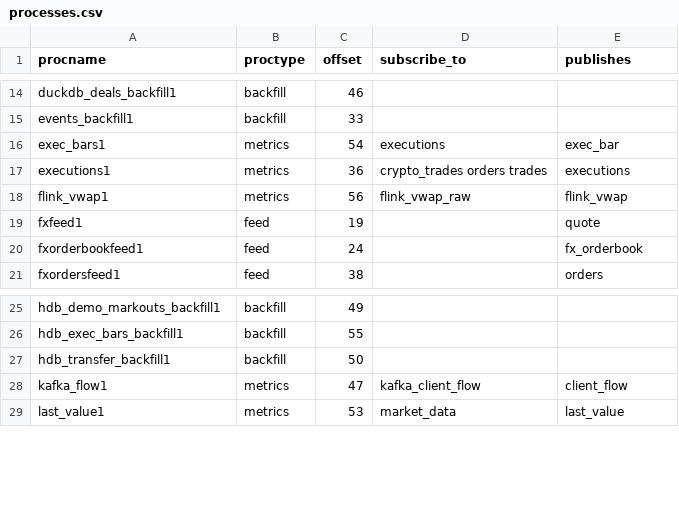
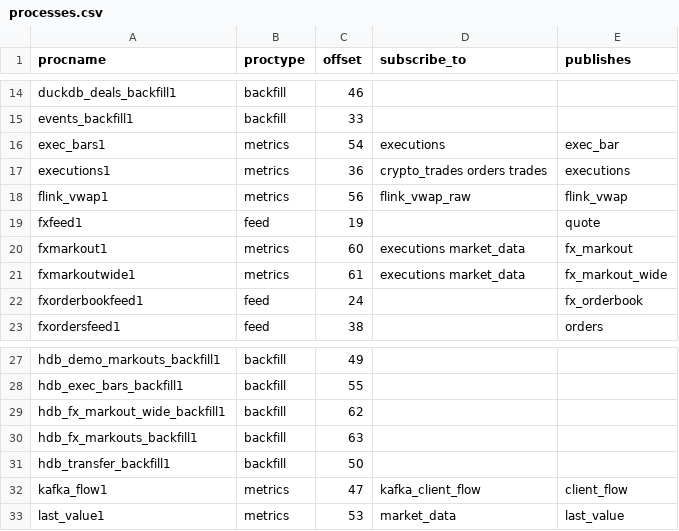
Before and after one commit to kwojdalski/uqf, a CSV file: docs/reference/surfaces/current/processes.csv, drawn as a sheet; only a part is shown, gaps mark what is left out.

```diff
--- a/docs/reference/surfaces/current/processes.csv
+++ b/docs/reference/surfaces/current/processes.csv
@@ -19,2 +19,4 @@ flink_vwap1,metrics,56,flink_vwap_raw,flink_vwap
 fxfeed1,feed,19,,quote
+fxmarkout1,metrics,60,executions market_data,fx_markout
+fxmarkoutwide1,metrics,61,executions market_data,fx_markout_wide
 fxorderbookfeed1,feed,24,,fx_orderbook
@@ -26,2 +28,4 @@ hdb_demo_markouts_backfill1,backfill,49,,
 hdb_exec_bars_backfill1,backfill,55,,
+hdb_fx_markout_wide_backfill1,backfill,62,,
+hdb_fx_markouts_backfill1,backfill,63,,
 hdb_transfer_backfill1,backfill,50,,
```
Also changed, not shown: docs/reference/surfaces/current/functions.csv, docs/reference/surfaces/current/table_columns.csv, 31 other files.
